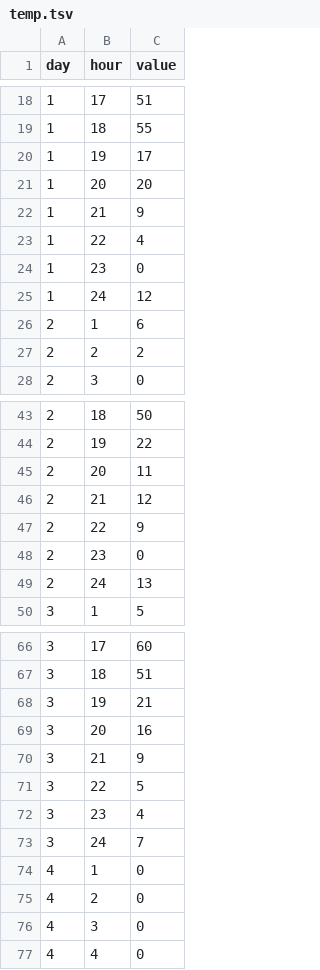
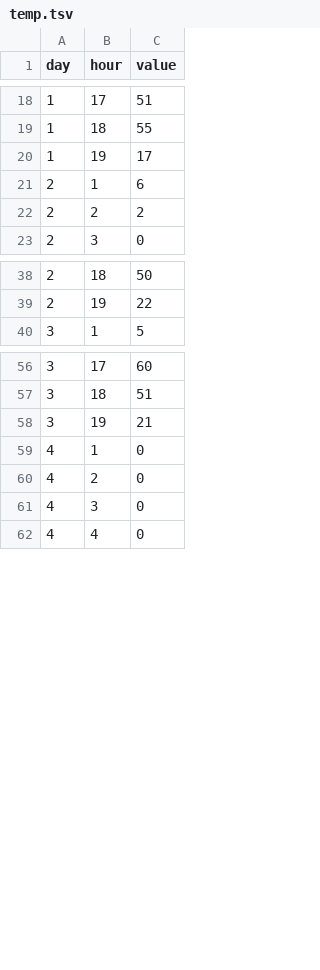
Before and after one commit to MeganRichards/comfortbot, a TSV file: public/data/temp.tsv, drawn as a sheet; only a part is shown, gaps mark what is left out; the diff covers the shown part only.

```diff
--- a/public/data/temp.tsv
+++ b/public/data/temp.tsv
@@ -20,7 +20,2 @@ day	hour	value
 1	19	17
-1	20	20
-1	21	9
-1	22	4
-1	23	0
-1	24	12
 2	1	6
@@ -44,7 +39,2 @@ day	hour	value
 2	19	22
-2	20	11
-2	21	12
-2	22	9
-2	23	0
-2	24	13
 3	1	5
@@ -68,7 +58,2 @@ day	hour	value
 3	19	21
-3	20	16
-3	21	9
-3	22	5
-3	23	4
-3	24	7
 4	1	0
```
Also changed, not shown: 20 removed rows elsewhere in this file, 9 other files.
